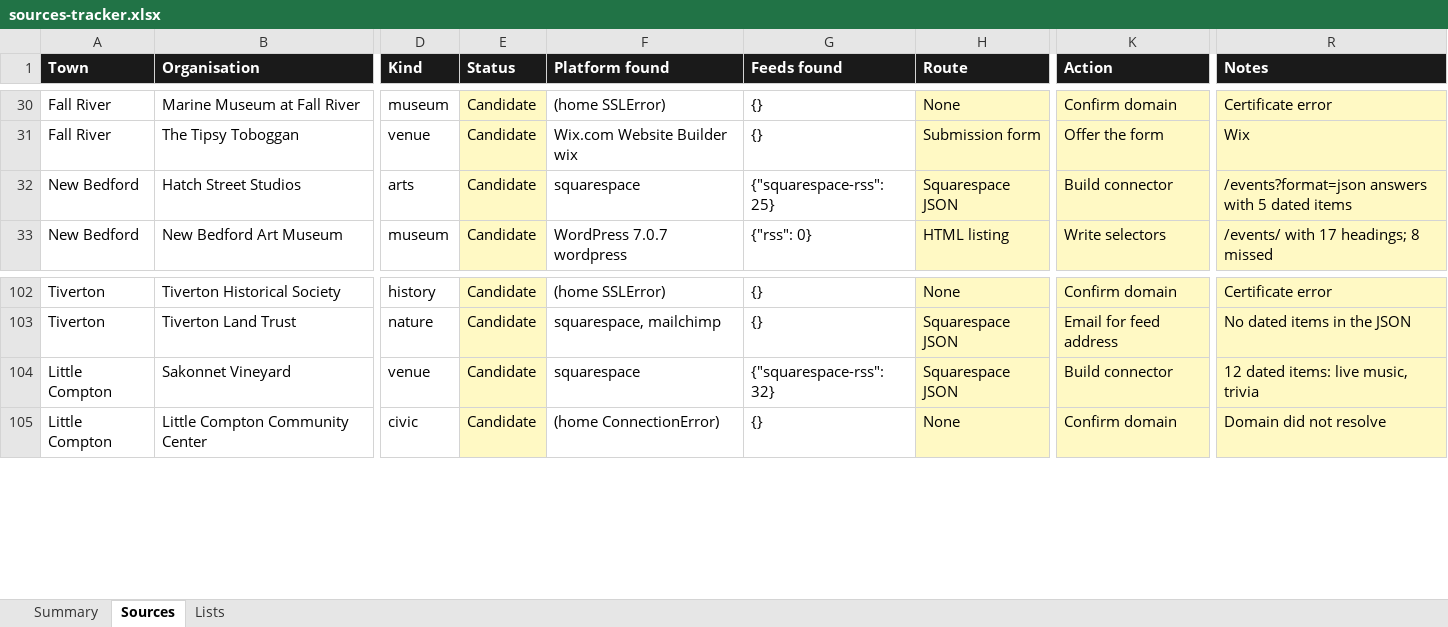
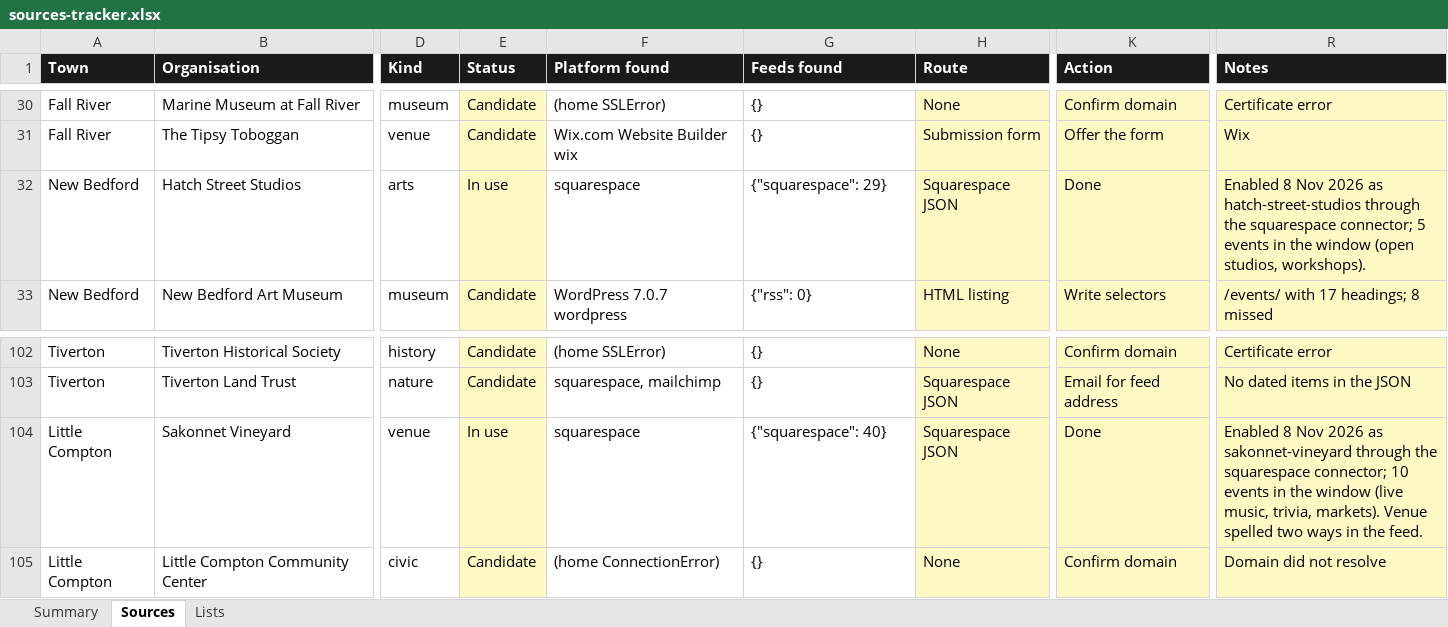
Before and after one commit to cmandle/Slack-Tide, an Excel workbook: docs/sources-tracker.xlsx, sheet Sources, drawn as a sheet; only a part is shown, gaps mark what is left out; values as stored, in another font and other column widths than the file's, no borders; the diff names each change by its address in the sheet, - before the commit and + after, or states it on an @@ line.

```diff
--- a/docs/sources-tracker.xlsx (sheet Sources)
+++ b/docs/sources-tracker.xlsx (sheet Sources)
-E32 (Status): Candidate
+E32 (Status): In use
-G32 (Feeds found): {"squarespace-rss": 25}
+G32 (Feeds found): {"squarespace": 29}
-K32 (Action): Build connector
+K32 (Action): Done
-R32 (Notes): /events?format=json answers with 5 dated items
+R32 (Notes): Enabled 8 Nov 2026 as hatch-street-studios through the squarespace connector; 5 events in the window (open studios, workshops).
-E104 (Status): Candidate
+E104 (Status): In use
-G104 (Feeds found): {"squarespace-rss": 32}
+G104 (Feeds found): {"squarespace": 40}
-K104 (Action): Build connector
+K104 (Action): Done
-R104 (Notes): 12 dated items: live music, trivia
+R104 (Notes): Enabled 8 Nov 2026 as sakonnet-vineyard through the squarespace connector; 10 events in the window (live music, trivia, markets). Venue spelled two ways in the feed.
```
Also changed, not shown: 4 other files.
